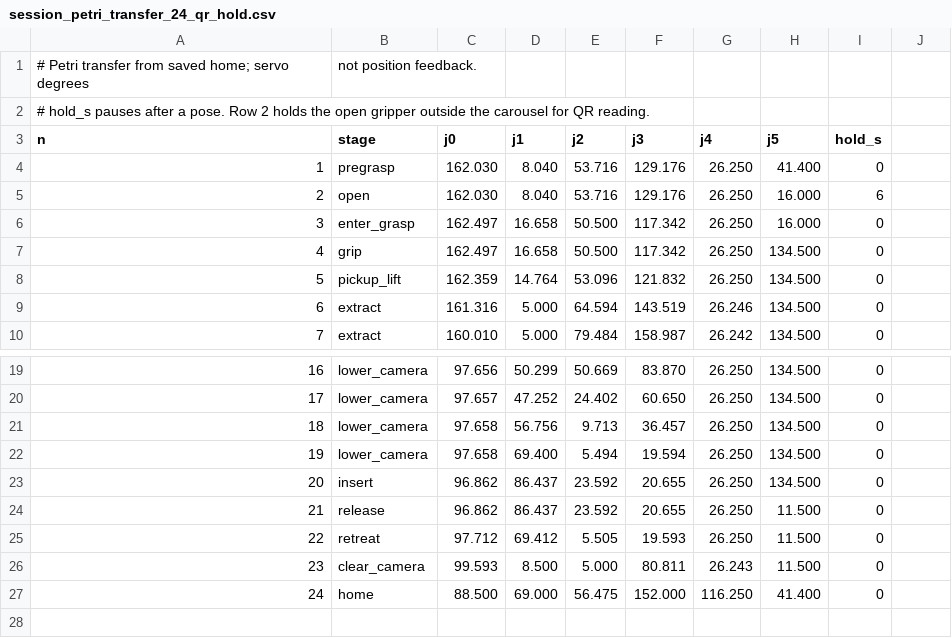
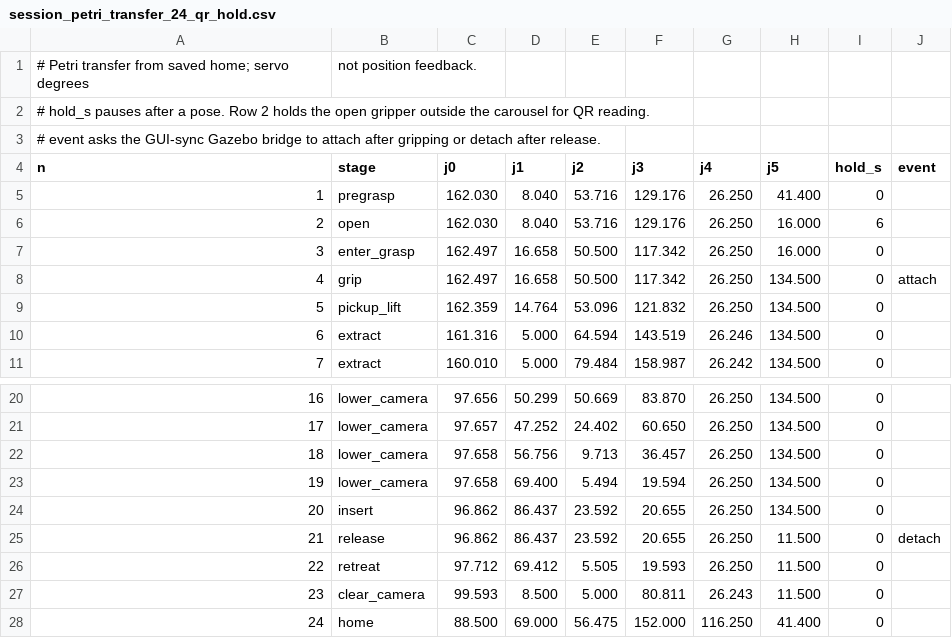
Before and after one commit to Arnav-panjla/PetriOS, a CSV file: ARM_control/recordings/session_petri_transfer_24_qr_hold.csv, drawn as a sheet; only a part is shown, gaps mark what is left out; addresses are those after the commit; the diff names each change by its address in the sheet, - before the commit and + after, or states it on an @@ line.

Commit message:
Attach Gazebo dish during recorded transfer playback

```diff
--- a/ARM_control/recordings/session_petri_transfer_24_qr_hold.csv
+++ b/ARM_control/recordings/session_petri_transfer_24_qr_hold.csv
+row 3: # event asks the GUI-sync Gazebo bridge to attach after gripping or detach after release.
-J4: (empty)
+J4: event
-J8 (event): (empty)
+J8 (event): attach
-J25 (event): (empty)
+J25 (event): detach
```
Also changed, not shown: 7 other files.
